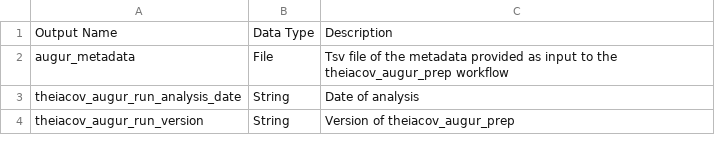
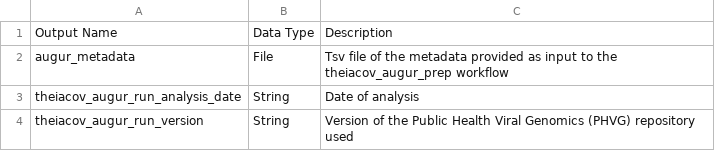
Before and after one commit to theiagen/public_health_viral_genomics, a CSV file: docs/source/tables/theiacov_workflows/theiacov_augur_prep_outputs.csv, drawn as a sheet.

Commit message:
theiacov_augur_distancetree docs tables

```diff
--- a/docs/source/tables/theiacov_workflows/theiacov_augur_prep_outputs.csv
+++ b/docs/source/tables/theiacov_workflows/theiacov_augur_prep_outputs.csv
@@ -3,2 +3,2 @@ augur_metadata,File,Tsv file of the metadata provided as input to the theiacov_a
 theiacov_augur_run_analysis_date,String,Date of analysis
-theiacov_augur_run_version,String,Version of theiacov_augur_prep
+theiacov_augur_run_version,String,Version of the Public Health Viral Genomics (PHVG) repository used
```
Also changed, not shown: docs/source/tables/theiacov_workflows/theiacov_augur_run_required_inputs.csv, 3 other files.
